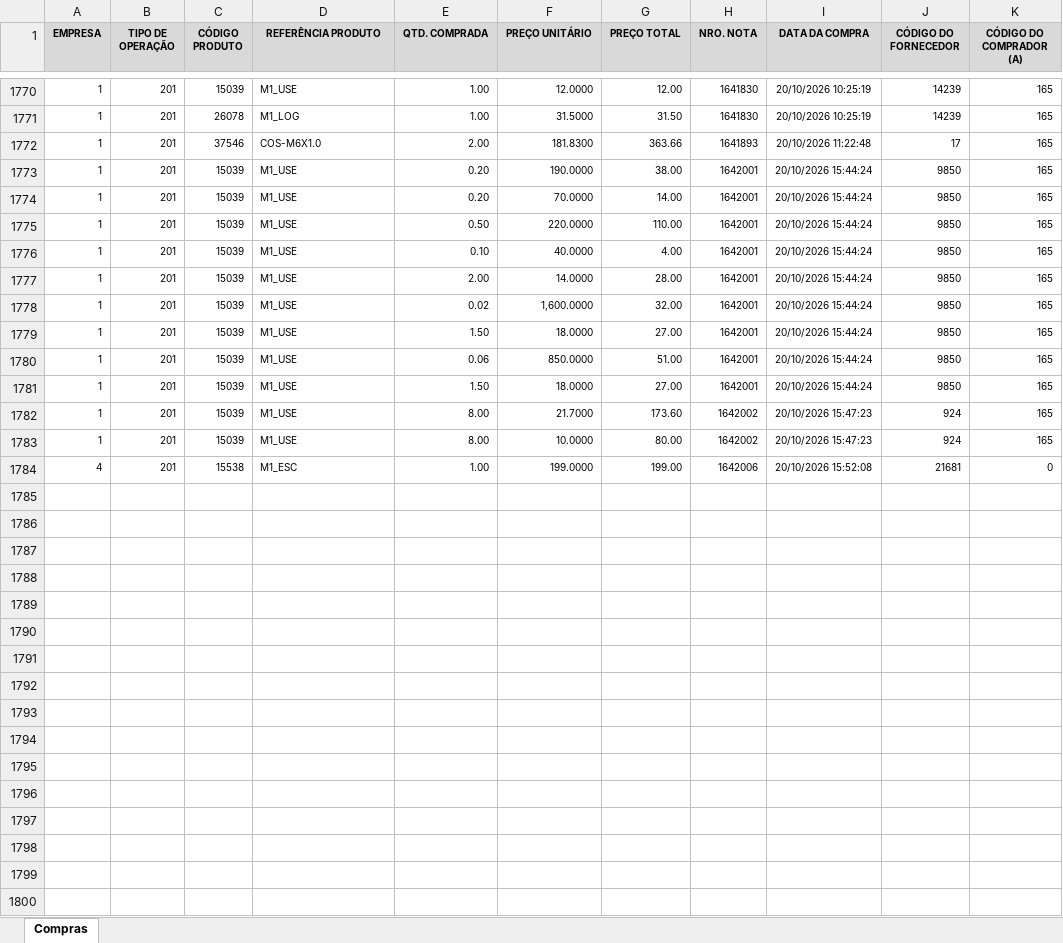
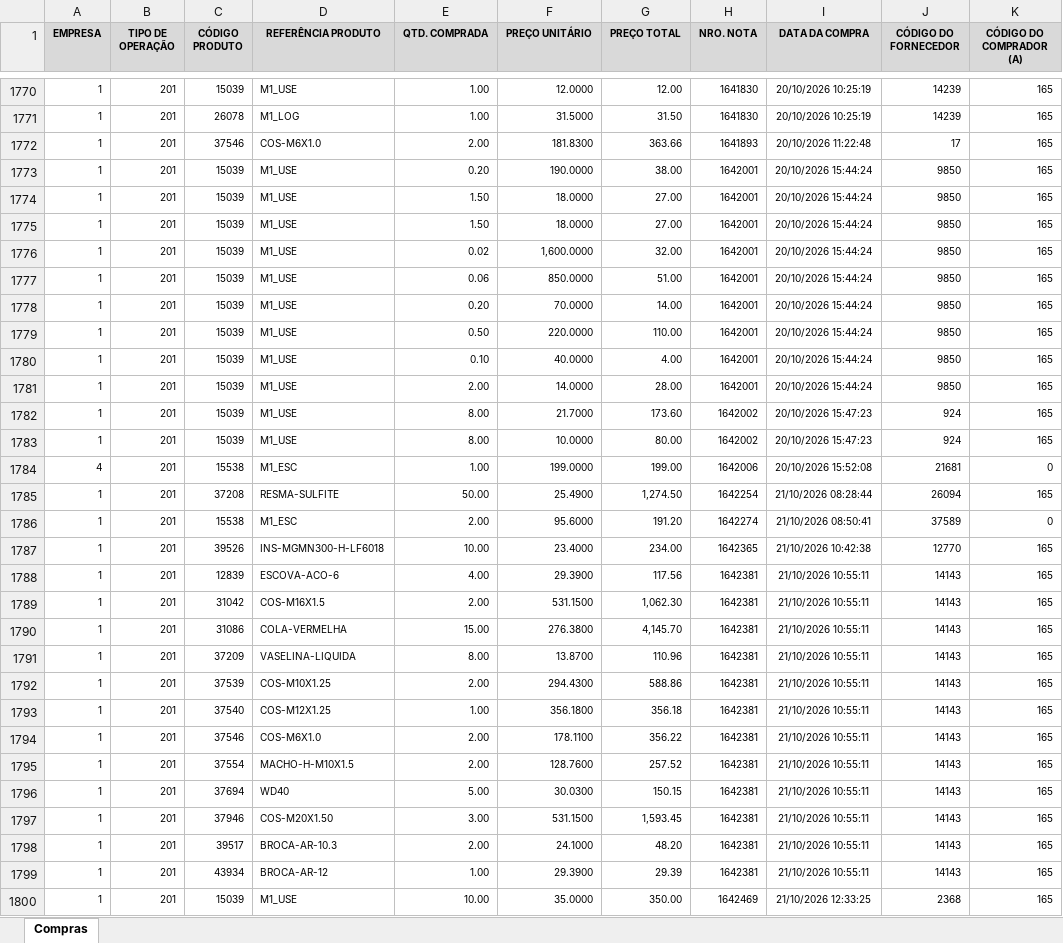
Before and after one commit to ghpcimp-wq/painel-compras, an Excel workbook: data/relatorio.xlsx, sheet Compras, drawn as a sheet; only a part is shown, gaps mark what is left out; values as stored, in another font and other column widths than the file's, no borders; charts and pictures not drawn; the diff covers the shown part only; the diff names each change by its address in the sheet, - before the commit and + after, or states it on an @@ line.

Commit message:
Relatório de compras 21/10/2026 22:01

```diff
--- a/data/relatorio.xlsx (sheet Compras)
+++ b/data/relatorio.xlsx (sheet Compras)
@@ row 1779 moved to row 1774: 1 @@
@@ row 1781 moved to row 1775: 1 @@
@@ row 1778 moved to row 1776: 1 @@
@@ row 1780 moved to row 1777: 1 @@
+row 1785: 1 | 201 | 37208 | RESMA-SULFITE | 50.00 | 25.4900 | 1,274.50 | 1642254 | 21/10/2026 08:28:44 | 26094 | 165
+row 1786: 1 | 201 | 15538 | M1_ESC | 2.00 | 95.6000 | 191.20 | 1642274 | 21/10/2026 08:50:41 | 37589 | 0
+row 1787: 1 | 201 | 39526 | INS-MGMN300-H-LF6018 | 10.00 | 23.4000 | 234.00 | 1642365 | 21/10/2026 10:42:38 | 12770 | 165
+row 1788: 1 | 201 | 12839 | ESCOVA-ACO-6 | 4.00 | 29.3900 | 117.56 | 1642381 | 21/10/2026 10:55:11 | 14143 | 165
+row 1789: 1 | 201 | 31042 | COS-M16X1.5 | 2.00 | 531.1500 | 1,062.30 | 1642381 | 21/10/2026 10:55:11 | 14143 | 165
+row 1790: 1 | 201 | 31086 | COLA-VERMELHA | 15.00 | 276.3800 | 4,145.70 | 1642381 | 21/10/2026 10:55:11 | 14143 | 165
+row 1791: 1 | 201 | 37209 | VASELINA-LIQUIDA | 8.00 | 13.8700 | 110.96 | 1642381 | 21/10/2026 10:55:11 | 14143 | 165
+row 1792: 1 | 201 | 37539 | COS-M10X1.25 | 2.00 | 294.4300 | 588.86 | 1642381 | 21/10/2026 10:55:11 | 14143 | 165
+row 1793: 1 | 201 | 37540 | COS-M12X1.25 | 1.00 | 356.1800 | 356.18 | 1642381 | 21/10/2026 10:55:11 | 14143 | 165
+row 1794: 1 | 201 | 37546 | COS-M6X1.0 | 2.00 | 178.1100 | 356.22 | 1642381 | 21/10/2026 10:55:11 | 14143 | 165
+row 1795: 1 | 201 | 37554 | MACHO-H-M10X1.5 | 2.00 | 128.7600 | 257.52 | 1642381 | 21/10/2026 10:55:11 | 14143 | 165
+row 1796: 1 | 201 | 37694 | WD40 | 5.00 | 30.0300 | 150.15 | 1642381 | 21/10/2026 10:55:11 | 14143 | 165
+row 1797: 1 | 201 | 37946 | COS-M20X1.50 | 3.00 | 531.1500 | 1,593.45 | 1642381 | 21/10/2026 10:55:11 | 14143 | 165
+row 1798: 1 | 201 | 39517 | BROCA-AR-10.3 | 2.00 | 24.1000 | 48.20 | 1642381 | 21/10/2026 10:55:11 | 14143 | 165
+row 1799: 1 | 201 | 43934 | BROCA-AR-12 | 1.00 | 29.3900 | 29.39 | 1642381 | 21/10/2026 10:55:11 | 14143 | 165
+row 1800: 1 | 201 | 15039 | M1_USE | 10.00 | 35.0000 | 350.00 | 1642469 | 21/10/2026 12:33:25 | 2368 | 165
```
Also changed, not shown: 9 added rows and 85 moved rows elsewhere in this sheet.
